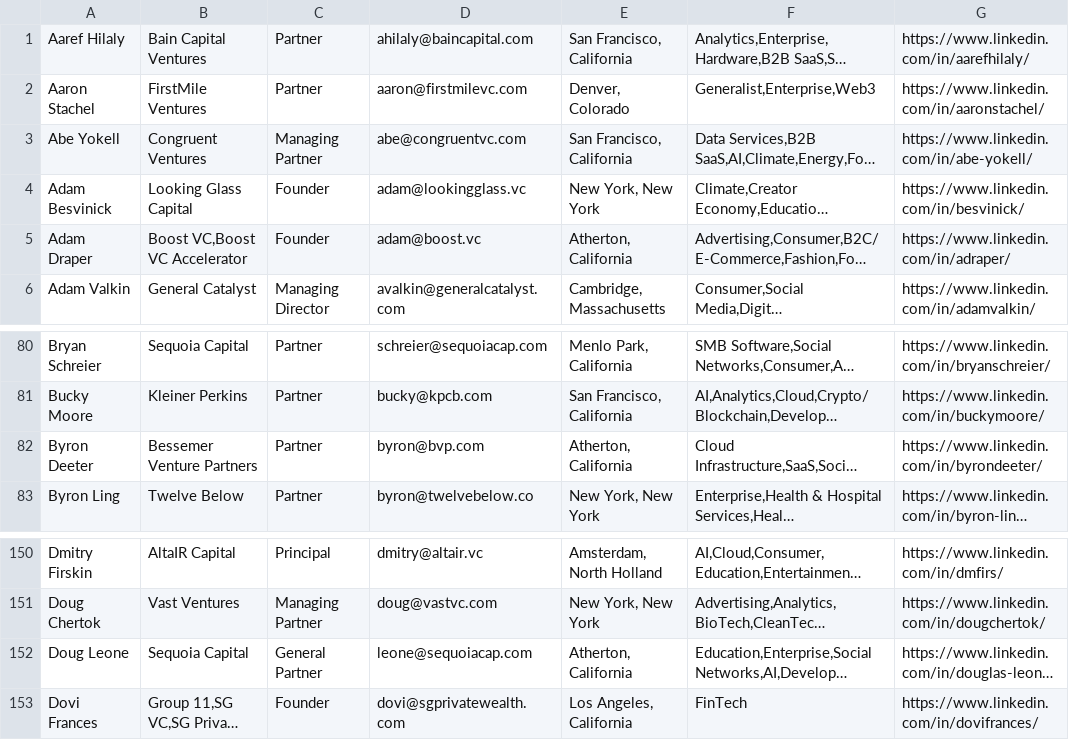
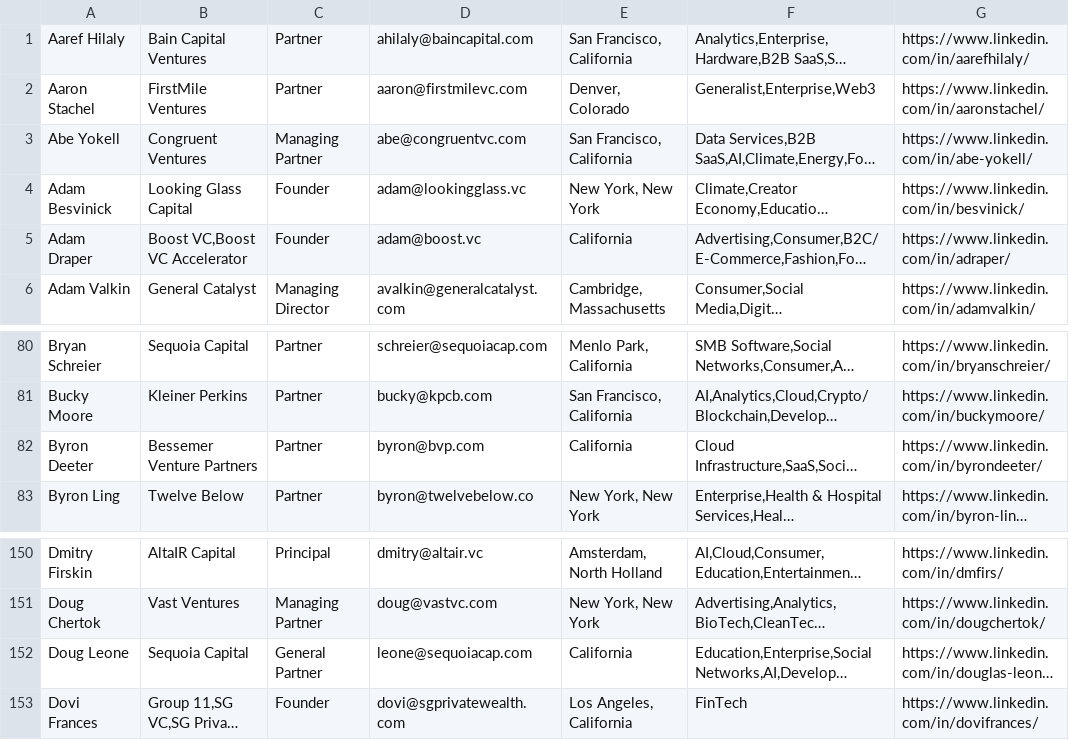
Before and after one commit to Barnacle322/globalify, a CSV file: investor.csv, drawn as a sheet; only a part is shown, gaps mark what is left out; long unchanged cells end in …; the diff names each change by its address in the sheet, - before the commit and + after, or states it on an @@ line.

```diff
--- a/investor.csv
+++ b/investor.csv
-E5: Atherton, California
+E5: California
-E82: Atherton, California
+E82: California
-E152: Atherton, California
+E152: California
```
Also changed, not shown: 2 other files.
